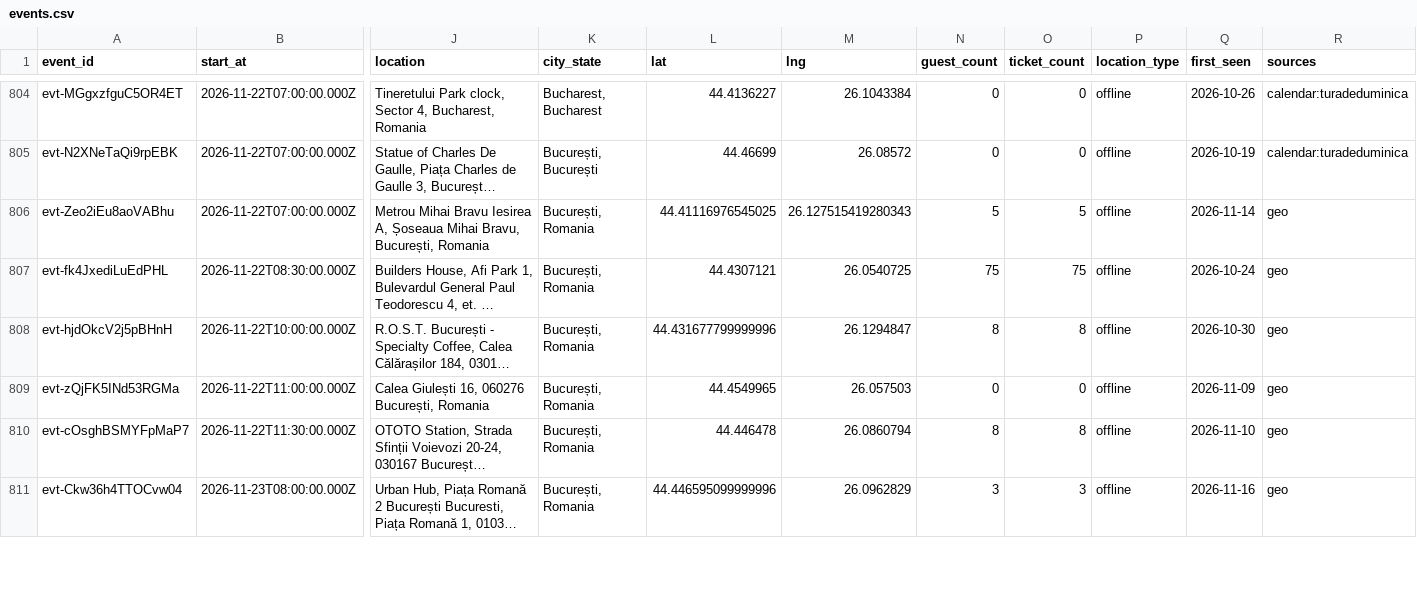
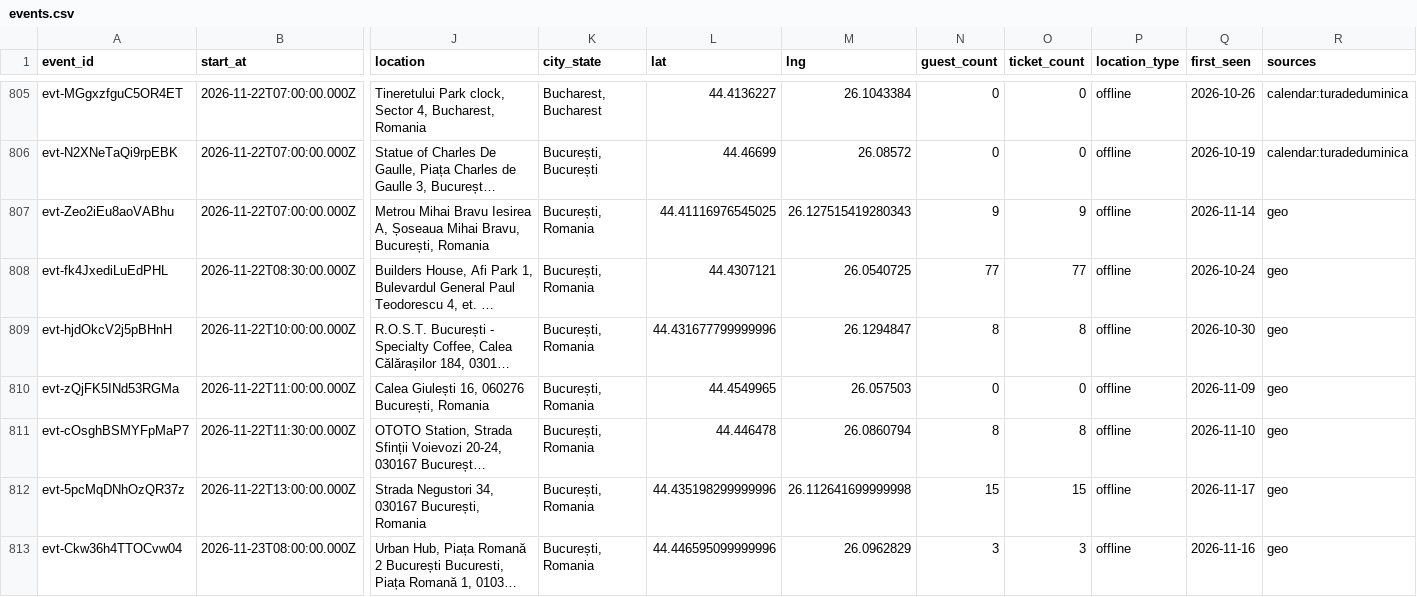
Before and after one commit to FlorinPopaCodes/bucharest-meetup-tracker, a CSV file: data/events.csv, drawn as a sheet; only a part is shown, gaps mark what is left out; long unchanged cells end in …; addresses are those after the commit; rows hold the shown columns only; the diff covers the shown part only; the diff names each change by its address in the sheet, - before the commit and + after, or states it on an @@ line.

```diff
--- a/data/events.csv
+++ b/data/events.csv
-N807 (guest_count): 5
+N807 (guest_count): 9
-O807 (ticket_count): 5
+O807 (ticket_count): 9
-N808 (guest_count): 75
+N808 (guest_count): 77
-O808 (ticket_count): 75
+O808 (ticket_count): 77
+row 812: evt-5pcMqDNhOzQR37z | 2026-11-22T13:00:00.000Z | Strada Negustori 34, 030167 București, Romania | București, Romania | 44.435198299999996 | 26.112641699999998 | 15 | 15 | offline | 2026-11-17 | geo
```
Also changed, not shown: 3 added rows and 28 edited cells elsewhere in this file, 4 other files.
